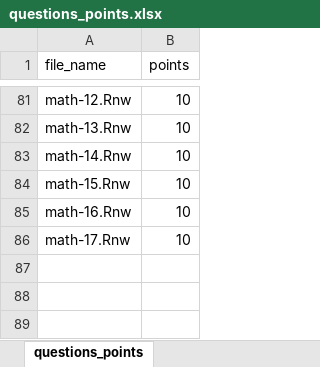
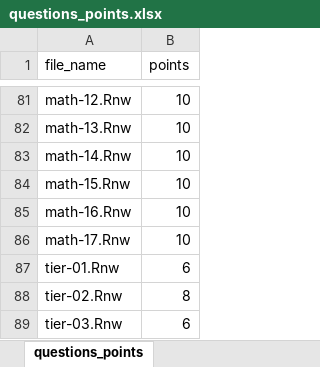
Before and after one commit to jkruppa/exam, an Excel workbook: questions_points.xlsx, sheet questions_points, drawn as a sheet; only a part is shown, gaps mark what is left out; values as stored, in another font and other column widths than the file's, no borders; conditional formats not drawn; the diff names each change by its address in the sheet, - before the commit and + after, or states it on an @@ line.

```diff
--- a/questions_points.xlsx (sheet questions_points)
+++ b/questions_points.xlsx (sheet questions_points)
+row 87: tier-01.Rnw | 6
+row 88: tier-02.Rnw | 8
+row 89: tier-03.Rnw | 6
```
Also changed, not shown: 26 other files.
